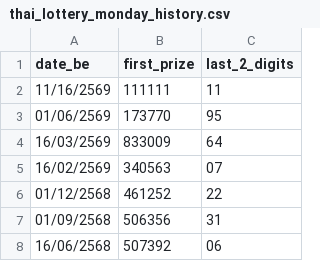
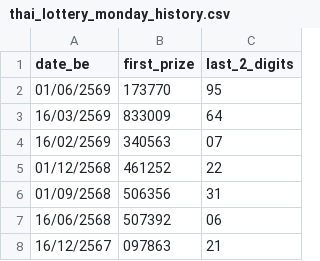
Before and after one commit to kumpiro-PH/thai---lotto-, a CSV file: thai_lottery_monday_history.csv, drawn as a sheet; only a part is shown; the shorter side is filled out with more unchanged rows; the diff names each change by its address in the sheet, - before the commit and + after, or states it on an @@ line.

Commit message:
Remove outdated first row from lottery history
Removed the first row of the CSV file containing outdated lottery data.

```diff
--- a/thai_lottery_monday_history.csv
+++ b/thai_lottery_monday_history.csv
-row 2: 11/16/2569 | 111111 | 11
```
